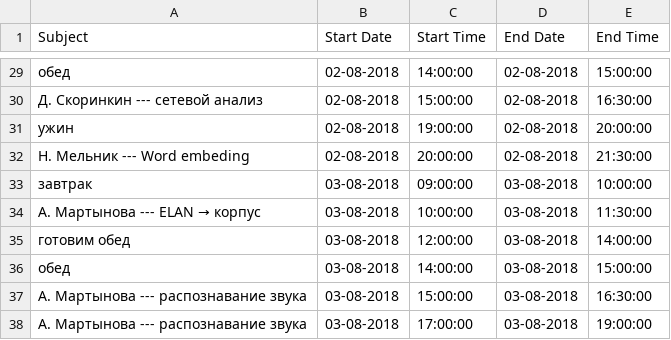
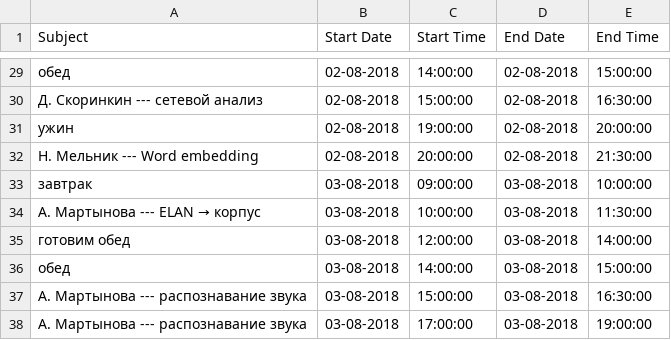
Before and after one commit to agricolamz/2018_lingdan_organisation, a CSV file: 2018_lingdan_calendar.csv, drawn as a sheet; only a part is shown, gaps mark what is left out.

Commit message:
correct time table

```diff
--- a/2018_lingdan_calendar.csv
+++ b/2018_lingdan_calendar.csv
@@ -31,3 +31,3 @@ Subject,Start Date,Start Time,End Date,End Time
 ужин,02-08-2018,19:00:00,02-08-2018,20:00:00
-Н. Мельник --- Word embeding,02-08-2018,20:00:00,02-08-2018,21:30:00
+Н. Мельник --- Word embedding,02-08-2018,20:00:00,02-08-2018,21:30:00
 завтрак,03-08-2018,09:00:00,03-08-2018,10:00:00
```
Also changed, not shown: 1 other file.
